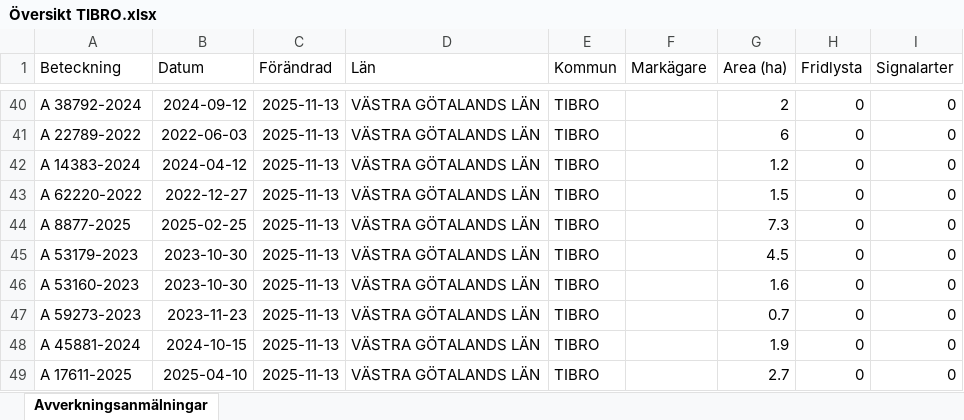
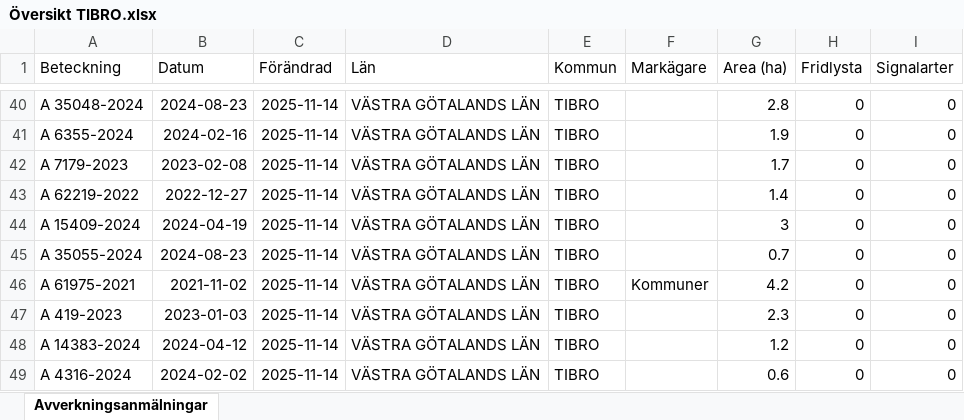
Before and after one commit to klasma/Logging_1472, an Excel workbook: Översikt TIBRO.xlsx, sheet Avverkningsanmälningar, drawn as a sheet; only a part is shown, gaps mark what is left out; values as stored, in another font and other column widths than the file's, no borders; the diff covers the shown part only; the diff names each change by its address in the sheet, - before the commit and + after, or states it on an @@ line.

```diff
--- a/Översikt TIBRO.xlsx (sheet Avverkningsanmälningar)
+++ b/Översikt TIBRO.xlsx (sheet Avverkningsanmälningar)
-A40 (Beteckning): A 38792-2024
+A40 (Beteckning): A 35048-2024
-B40 (Datum): 2024-09-12
+B40 (Datum): 2024-08-23
-C40:C49 (Förändrad): 2025-11-13
+C40:C49 (Förändrad): 2025-11-14
-G40 (Area (ha)): 2
+G40 (Area (ha)): 2.8
-A41 (Beteckning): A 22789-2022
+A41 (Beteckning): A 6355-2024
-B41 (Datum): 2022-06-03
+B41 (Datum): 2024-02-16
-G41 (Area (ha)): 6
+G41 (Area (ha)): 1.9
-A42 (Beteckning): A 14383-2024
+A42 (Beteckning): A 7179-2023
-B42 (Datum): 2024-04-12
+B42 (Datum): 2023-02-08
-G42 (Area (ha)): 1.2
+G42 (Area (ha)): 1.7
-A43 (Beteckning): A 62220-2022
+A43 (Beteckning): A 62219-2022
-G43 (Area (ha)): 1.5
+G43 (Area (ha)): 1.4
-A44 (Beteckning): A 8877-2025
+A44 (Beteckning): A 15409-2024
-B44 (Datum): 2025-02-25
+B44 (Datum): 2024-04-19
-G44 (Area (ha)): 7.3
+G44 (Area (ha)): 3
-A45 (Beteckning): A 53179-2023
+A45 (Beteckning): A 35055-2024
-B45 (Datum): 2023-10-30
+B45 (Datum): 2024-08-23
-G45 (Area (ha)): 4.5
+G45 (Area (ha)): 0.7
-A46 (Beteckning): A 53160-2023
+A46 (Beteckning): A 61975-2021
-B46 (Datum): 2023-10-30
+B46 (Datum): 2021-11-02
-F46 (Markägare): (empty)
+F46 (Markägare): Kommuner
-G46 (Area (ha)): 1.6
+G46 (Area (ha)): 4.2
-A47 (Beteckning): A 59273-2023
+A47 (Beteckning): A 419-2023
-B47 (Datum): 2023-11-23
+B47 (Datum): 2023-01-03
-G47 (Area (ha)): 0.7
+G47 (Area (ha)): 2.3
-A48 (Beteckning): A 45881-2024
+A48 (Beteckning): A 14383-2024
-B48 (Datum): 2024-10-15
+B48 (Datum): 2024-04-12
-G48 (Area (ha)): 1.9
+G48 (Area (ha)): 1.2
-A49 (Beteckning): A 17611-2025
+A49 (Beteckning): A 4316-2024
-B49 (Datum): 2025-04-10
+B49 (Datum): 2024-02-02
-G49 (Area (ha)): 2.7
+G49 (Area (ha)): 0.6
```
Also changed, not shown: 530 edited cells elsewhere in this sheet, artfynd/A 2764-2023 artfynd.xlsx, artfynd/A 29724-2022 artfynd.xlsx, 14 other files.
